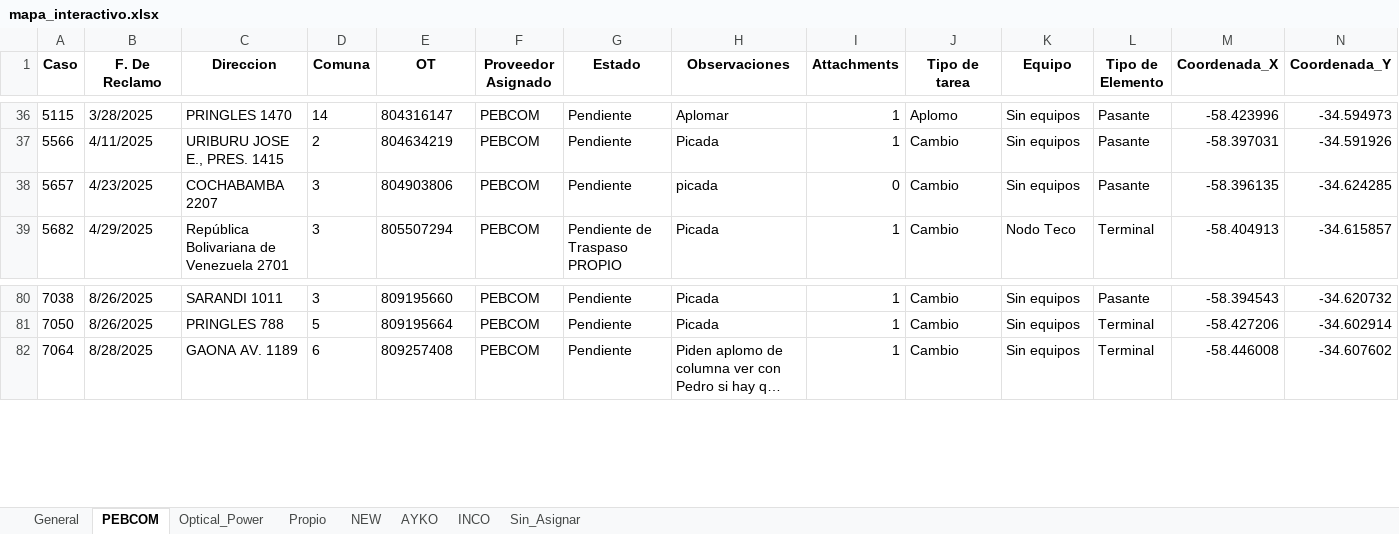
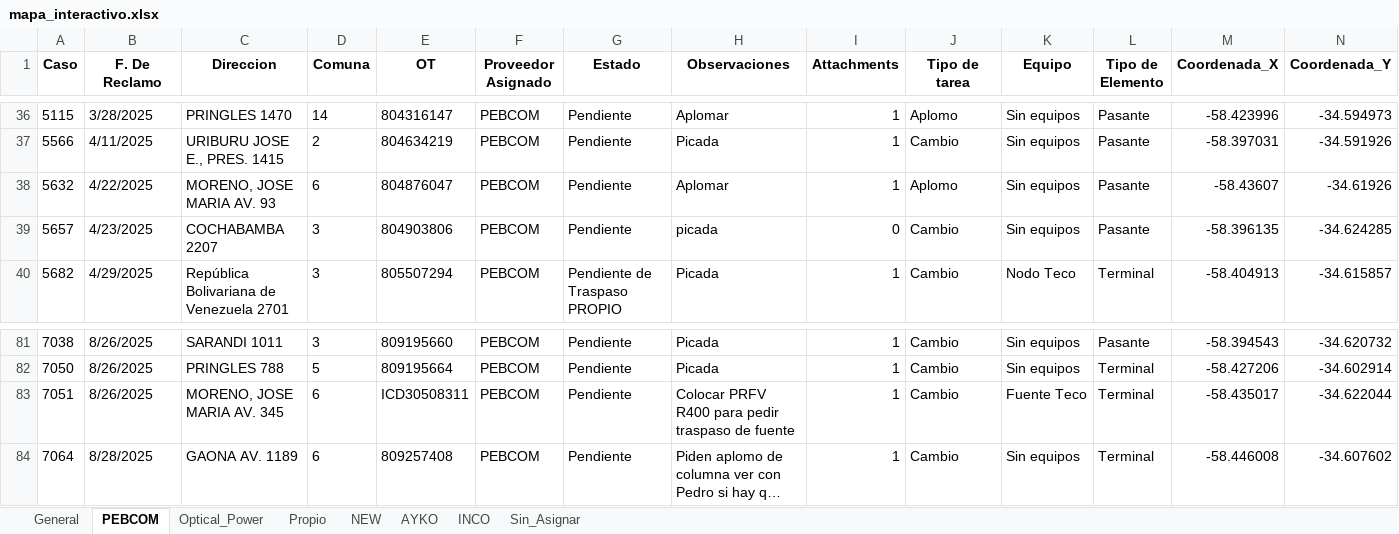
Before and after one commit to gestiondereclamosteco/pendientes_mantenimiento, an Excel workbook: mapa_interactivo.xlsx, sheet PEBCOM, drawn as a sheet; only a part is shown, gaps mark what is left out; long unchanged cells end in …; values as stored, in another font and other column widths than the file's, no borders; rows hold the shown columns only; the diff names each change by its address in the sheet, - before the commit and + after, or states it on an @@ line.

```diff
--- a/mapa_interactivo.xlsx (sheet PEBCOM)
+++ b/mapa_interactivo.xlsx (sheet PEBCOM)
+row 38: 5632 | 4/22/2025 | MORENO, JOSE MARIA AV. 93 | 6 | 804876047 | PEBCOM | Pendiente | Aplomar | 1 | Aplomo | Sin equipos | Pasante | -58.43607 | -34.61926
+row 83: 7051 | 8/26/2025 | MORENO, JOSE MARIA AV. 345 | 6 | ICD30508311 | PEBCOM | Pendiente | Colocar PRFV R400 para pedir traspaso de fuente | 1 | Cambio | Fuente Teco | Terminal | -58.435017 | -34.622044
```
Also changed, not shown: sheet AYKO, sheet Optical_Power, sheet General, 1 other file.
